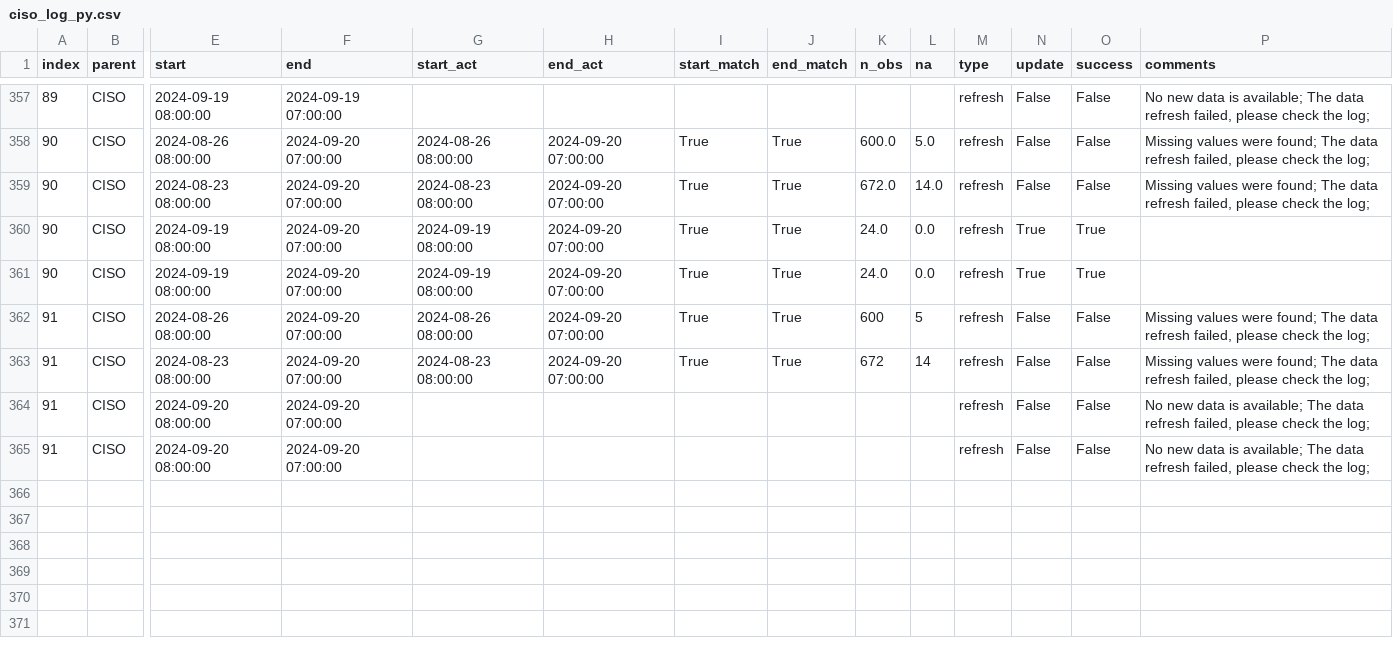
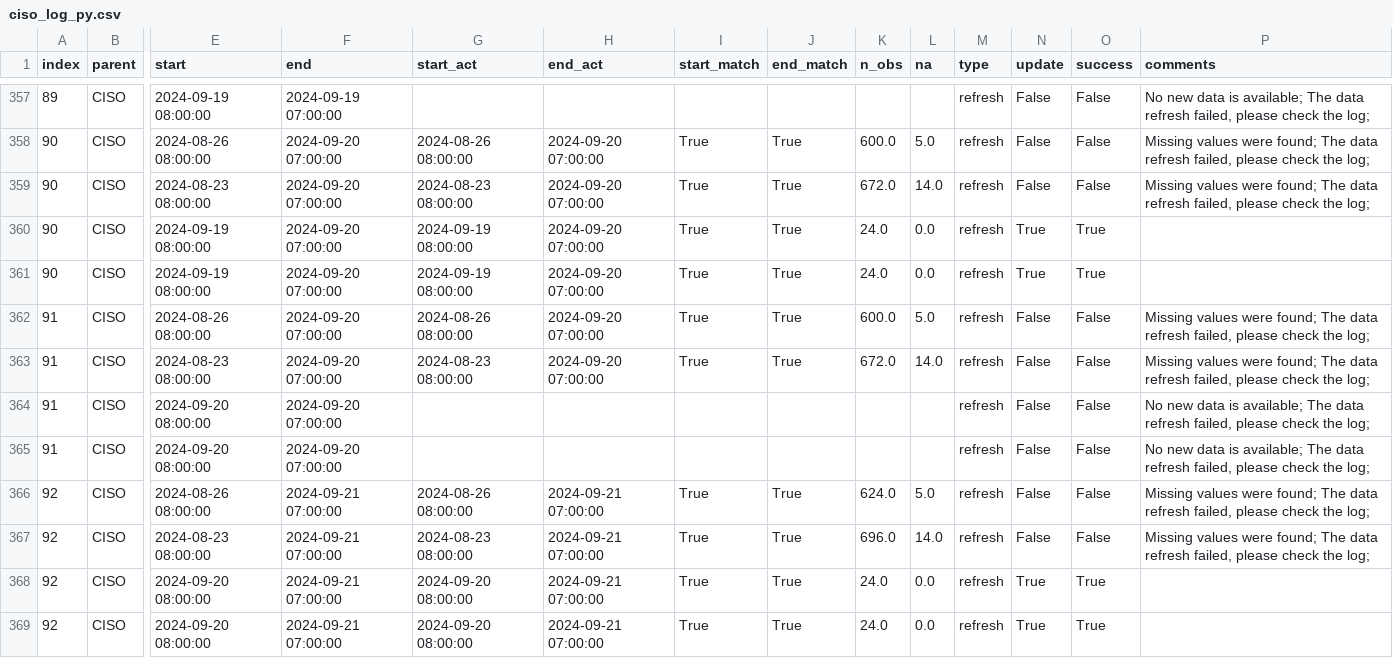
Before and after one commit to datttrian/data-pipeline-automation-with-github-actions, a CSV file: metadata/ciso_log_py.csv, drawn as a sheet; only a part is shown, gaps mark what is left out; rows hold the shown columns only; the diff names each change by its address in the sheet, - before the commit and + after, or states it on an @@ line.

Commit message:
Auto update of the data

```diff
--- a/metadata/ciso_log_py.csv
+++ b/metadata/ciso_log_py.csv
-K362 (n_obs): 600
+K362 (n_obs): 600.0
-L362 (na): 5
+L362 (na): 5.0
-K363 (n_obs): 672
+K363 (n_obs): 672.0
-L363 (na): 14
+L363 (na): 14.0
+row 366: 92 | CISO | 2024-08-26 08:00:00 | 2024-09-21 07:00:00 | 2024-08-26 08:00:00 | 2024-09-21 07:00:00 | True | True | 624.0 | 5.0 | refresh | False | False | Missing values were found; The data refresh failed, please check the log;
+row 367: 92 | CISO | 2024-08-23 08:00:00 | 2024-09-21 07:00:00 | 2024-08-23 08:00:00 | 2024-09-21 07:00:00 | True | True | 696.0 | 14.0 | refresh | False | False | Missing values were found; The data refresh failed, please check the log;
+row 368: 92 | CISO | 2024-09-20 08:00:00 | 2024-09-21 07:00:00 | 2024-09-20 08:00:00 | 2024-09-21 07:00:00 | True | True | 24.0 | 0.0 | refresh | True | True
+row 369: 92 | CISO | 2024-09-20 08:00:00 | 2024-09-21 07:00:00 | 2024-09-20 08:00:00 | 2024-09-21 07:00:00 | True | True | 24.0 | 0.0 | refresh | True | True
```
Also changed, not shown: 2 other files.
